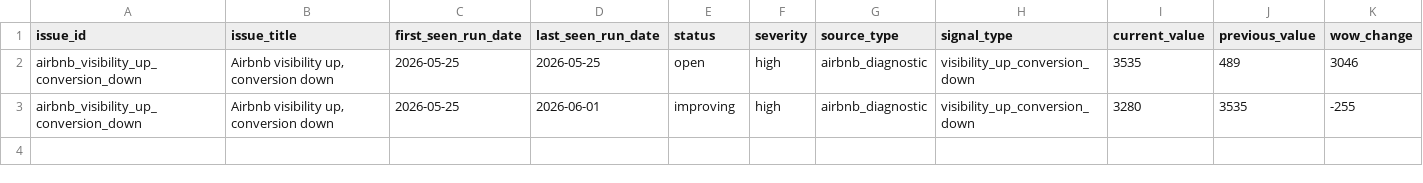
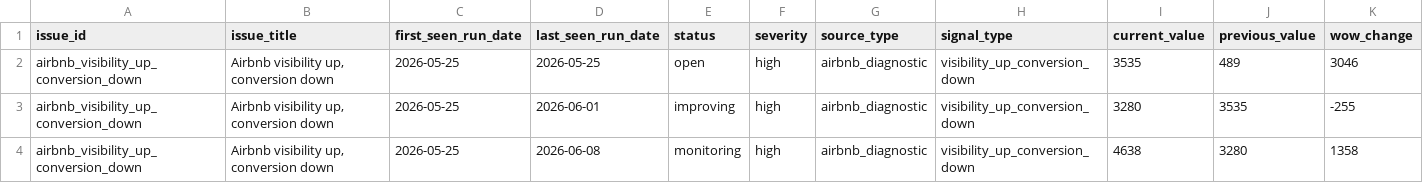
Before and after one commit to HunkoVlad/srt-optimizer, a CSV file: data/history/diagnostic_issue_tracker.csv, drawn as a sheet; only a part is shown; rows hold the shown columns only; the diff names each change by its address in the sheet, - before the commit and + after, or states it on an @@ line.

```diff
--- a/data/history/diagnostic_issue_tracker.csv
+++ b/data/history/diagnostic_issue_tracker.csv
+row 4: airbnb_visibility_up_conversion_down | Airbnb visibility up, conversion down | 2026-05-25 | 2026-06-08 | monitoring | high | airbnb_diagnostic | visibility_up_conversion_down | 4638 | 3280 | 1358
```
Also changed, not shown: 5 other files.
